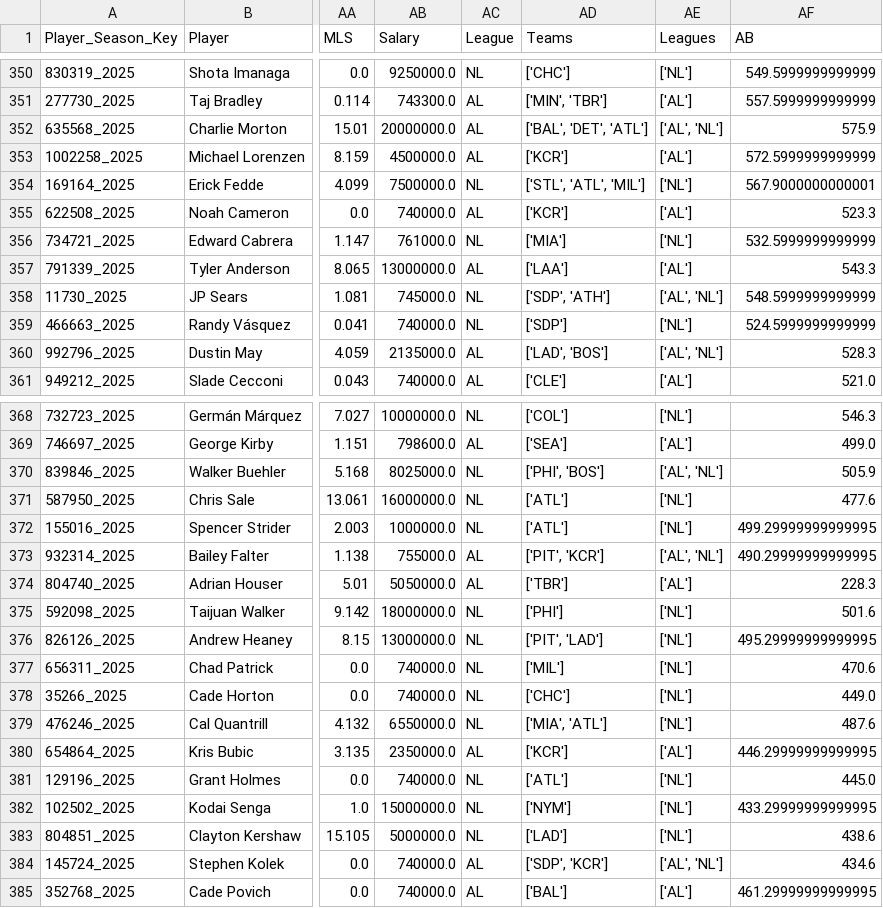
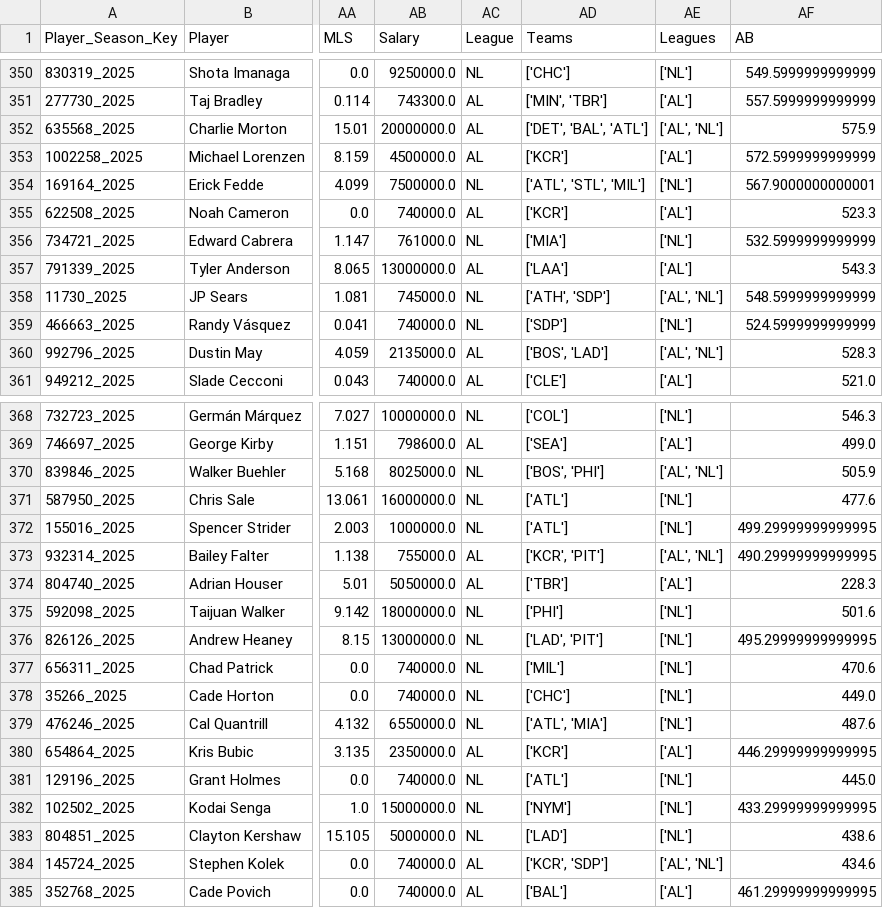
Before and after one commit to JimMaastricht5/baseballsim, a CSV file: 2023 2024 2025 historical-Pitching.csv, drawn as a sheet; only a part is shown, gaps mark what is left out; the diff covers the shown part only; the diff names each change by its address in the sheet, - before the commit and + after, or states it on an @@ line.

```diff
--- a/2023 2024 2025 historical-Pitching.csv
+++ b/2023 2024 2025 historical-Pitching.csv
-AD352 (Teams): ['BAL', 'DET', 'ATL']
+AD352 (Teams): ['DET', 'BAL', 'ATL']
-AD354 (Teams): ['STL', 'ATL', 'MIL']
+AD354 (Teams): ['ATL', 'STL', 'MIL']
-AD358 (Teams): ['SDP', 'ATH']
+AD358 (Teams): ['ATH', 'SDP']
-AD360 (Teams): ['LAD', 'BOS']
+AD360 (Teams): ['BOS', 'LAD']
-AD370 (Teams): ['PHI', 'BOS']
+AD370 (Teams): ['BOS', 'PHI']
-AD373 (Teams): ['PIT', 'KCR']
+AD373 (Teams): ['KCR', 'PIT']
-AD376 (Teams): ['PIT', 'LAD']
+AD376 (Teams): ['LAD', 'PIT']
-AD379 (Teams): ['MIA', 'ATL']
+AD379 (Teams): ['ATL', 'MIA']
-AD384 (Teams): ['SDP', 'KCR']
+AD384 (Teams): ['KCR', 'SDP']
```
Also changed, not shown: 77 edited cells elsewhere in this file, 2023 2024 2025 historical-Batting.csv, 6 other files.
